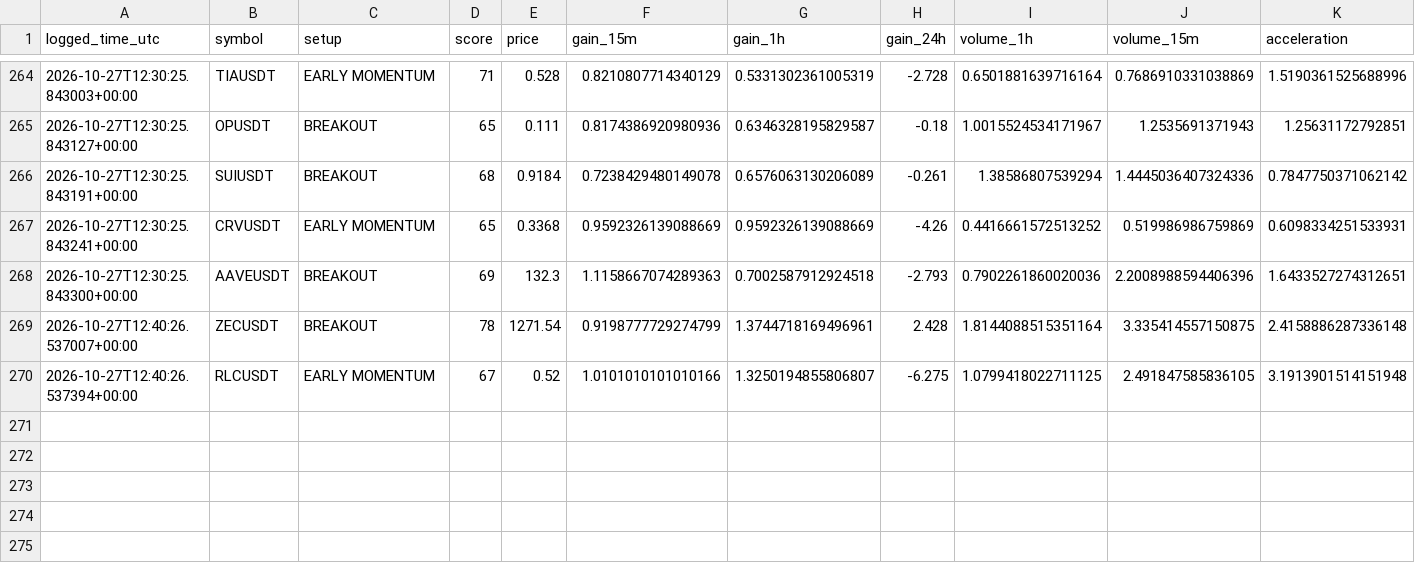
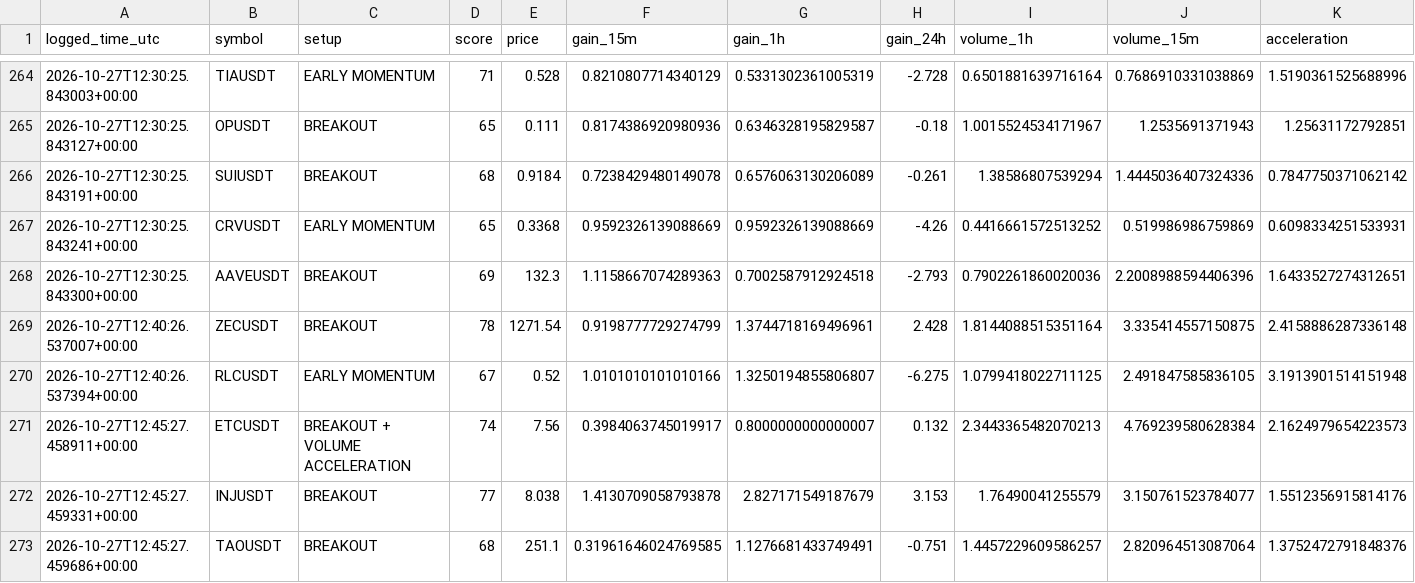
Before and after one commit to solom20232007/v6, a CSV file: early_watch_log_v6.csv, drawn as a sheet; only a part is shown, gaps mark what is left out; rows hold the shown columns only; the diff names each change by its address in the sheet, - before the commit and + after, or states it on an @@ line.

```diff
--- a/early_watch_log_v6.csv
+++ b/early_watch_log_v6.csv
+row 271: 2026-10-27T12:45:27.458911+00:00 | ETCUSDT | BREAKOUT + VOLUME ACCELERATION | 74 | 7.56 | 0.3984063745019917 | 0.8000000000000007 | 0.132 | 2.3443365482070213 | 4.769239580628384 | 2.1624979654223573
+row 272: 2026-10-27T12:45:27.459331+00:00 | INJUSDT | BREAKOUT | 77 | 8.038 | 1.4130709058793878 | 2.827171549187679 | 3.153 | 1.76490041255579 | 3.150761523784077 | 1.5512356915814176
+row 273: 2026-10-27T12:45:27.459686+00:00 | TAOUSDT | BREAKOUT | 68 | 251.1 | 0.31961646024769585 | 1.1276681433749491 | -0.751 | 1.4457229609586257 | 2.820964513087064 | 1.3752472791848376
```
Also changed, not shown: early_scan_diagnostics_v6.csv, 1 other file.
